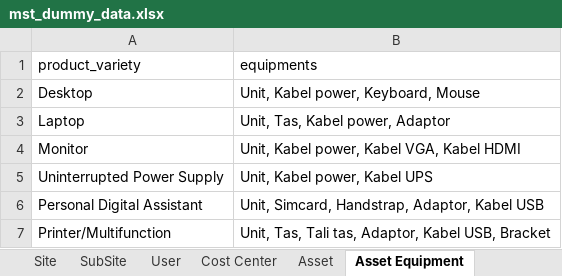
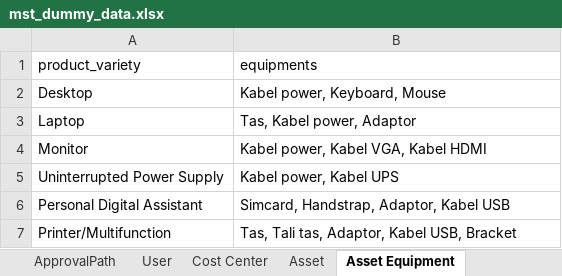
Before and after one commit to Sam-Gunawan/SOSMIT, an Excel workbook: backend/internal/seed/seed_data/mst_dummy_data.xlsx, sheet Asset Equipment, drawn as a sheet; values as stored, in another font and other column widths than the file's, no borders; the diff names each change by its address in the sheet, - before the commit and + after, or states it on an @@ line.

```diff
--- a/backend/internal/seed/seed_data/mst_dummy_data.xlsx (sheet Asset Equipment)
+++ b/backend/internal/seed/seed_data/mst_dummy_data.xlsx (sheet Asset Equipment)
+sheet tab: ApprovalPath
-B2 (equipments): Unit, Kabel power, Keyboard, Mouse
+B2 (equipments): Kabel power, Keyboard, Mouse
-B3 (equipments): Unit, Tas, Kabel power, Adaptor
+B3 (equipments): Tas, Kabel power, Adaptor
-B4 (equipments): Unit, Kabel power, Kabel VGA, Kabel HDMI
+B4 (equipments): Kabel power, Kabel VGA, Kabel HDMI
-B5 (equipments): Unit, Kabel power, Kabel UPS
+B5 (equipments): Kabel power, Kabel UPS
-B6 (equipments): Unit, Simcard, Handstrap, Adaptor, Kabel USB
+B6 (equipments): Simcard, Handstrap, Adaptor, Kabel USB
-B7 (equipments): Unit, Tas, Tali tas, Adaptor, Kabel USB, Bracket
+B7 (equipments): Tas, Tali tas, Adaptor, Kabel USB, Bracket
```
Also changed, not shown: sheet Asset, sheet Site, sheet User, 14 other files.
